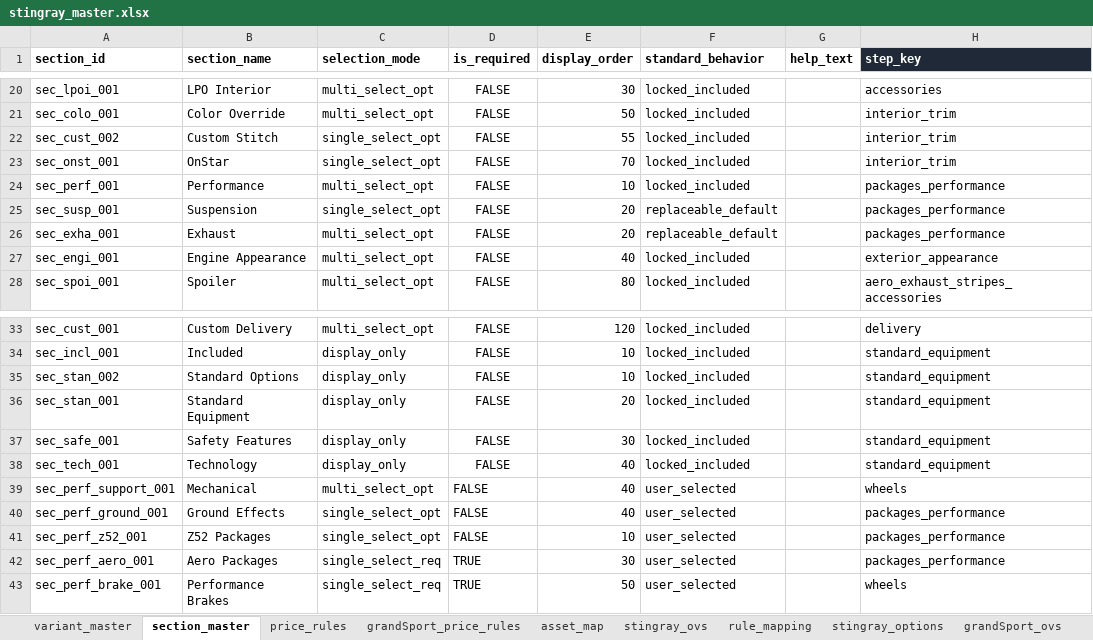
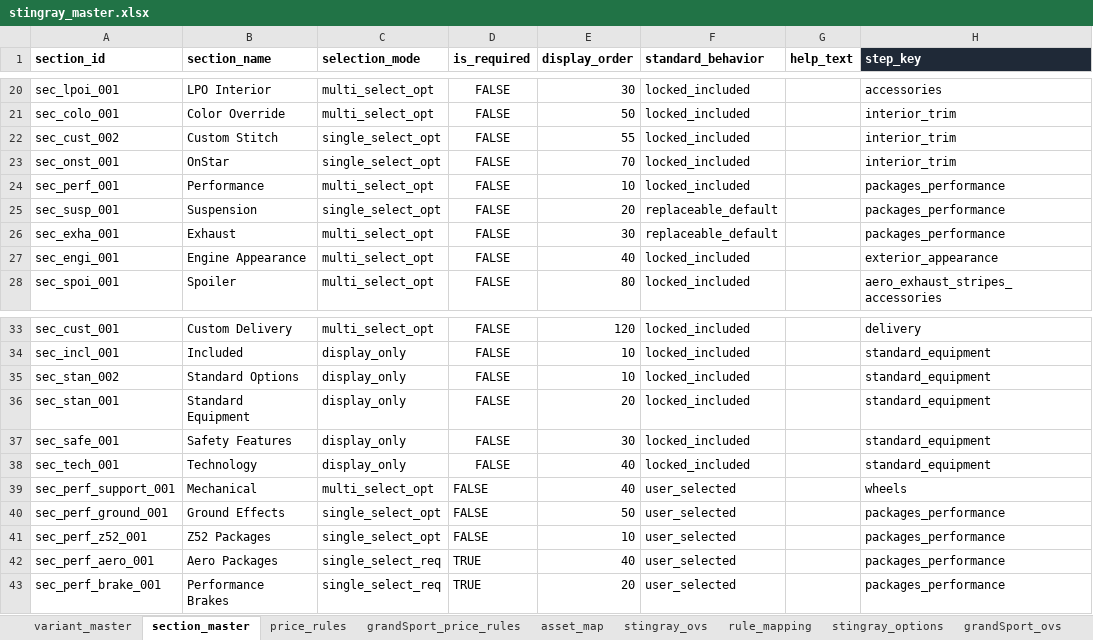
Before and after one commit to seanzmc/27vette, an Excel workbook: stingray_master.xlsx, sheet section_master, drawn as a sheet; only a part is shown, gaps mark what is left out; values as stored, in another font and other column widths than the file's, no borders; conditional formats and table styles not drawn; the diff names each change by its address in the sheet, - before the commit and + after, or states it on an @@ line.

Commit message:
Pass 1 is complete.
Changed:
- [stingray_master.xlsx](/Users/seandm/Projects/27vette/stingray_master.xlsx): moved `sec_perf_brake_001` back to `packages_performance` and set the Performance & Aero order to Z52, Performance Brakes, Exhaust, Aero Packages, Ground Effects.
- Updated Grand Sport draft/preview tests to expect Performance Brakes under `packages_performance`.
- Regenerated Grand Sport inspection/draft/audit artifacts, packaged [data.js](/Users/seandm/Projects/27vette/form-app/data.js), and Stingray output.

Verified:
- `.venv/bin/python scripts/validate_workbook_package.py stingray_master.xlsx`
- `.venv/bin/python scripts/generate_grand_sport_form.py`
- `.venv/bin/python scripts/generate_stingray_form.py`
- `node --test tests/grand-sport-draft-data.test.mjs`
- `node --test tests/grand-sport-contract-preview.test.mjs`
- `node --test tests/grand-sport-rule-audit.test.mjs`
- `node --test tests/multi-model-runtime-switching.test.mjs`
- `node --test tests/stingray-generator-stability.test.mjs`
- `node --test tests/stingray-form-regression.test.mjs`
- `git diff --check`

Seatbelt/default behavior is untouched pending the next pass approval.

```diff
--- a/stingray_master.xlsx (sheet section_master)
+++ b/stingray_master.xlsx (sheet section_master)
-E26 (display_order): 20
+E26 (display_order): 30
-E40 (display_order): 40
+E40 (display_order): 50
-E42 (display_order): 30
+E42 (display_order): 40
-E43 (display_order): 50
+E43 (display_order): 20
-H43 (step_key): wheels
+H43 (step_key): packages_performance
```
Also changed, not shown: 13 other files.
